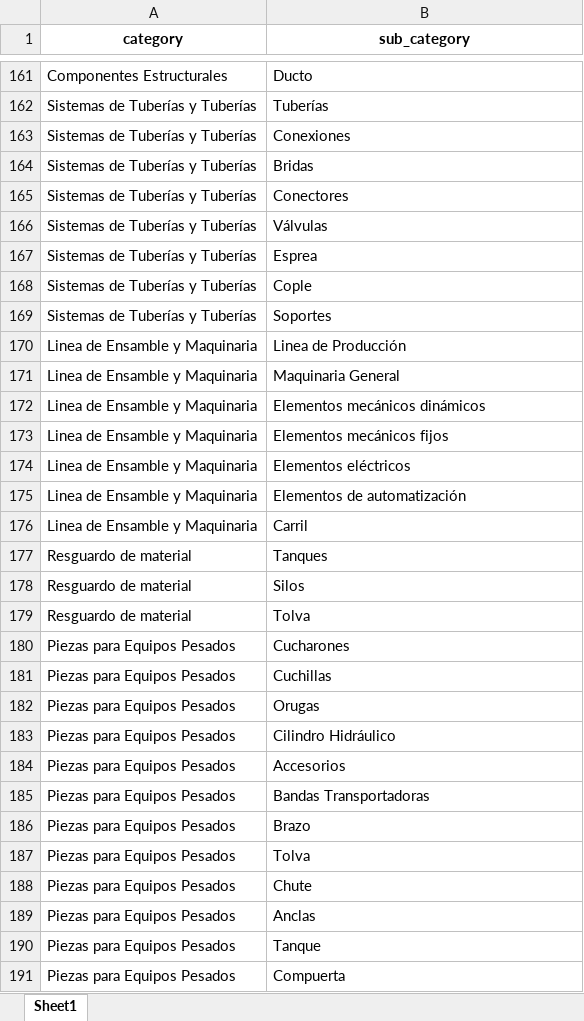
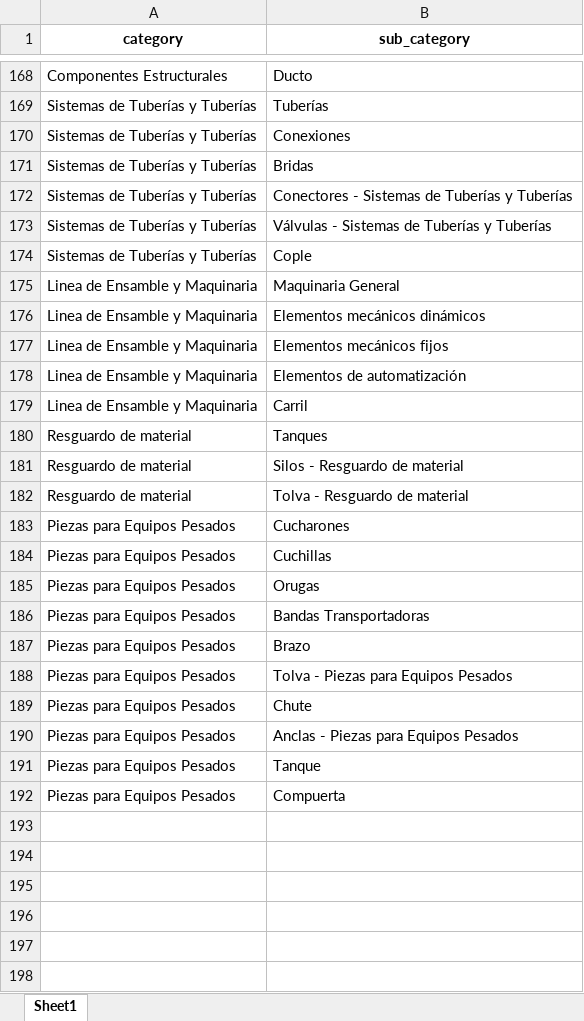
Before and after one commit to MarianoAlcarazAguilar/prima-app, an Excel workbook: templates/pricing_catalogue.xlsx, sheet Sheet1, drawn as a sheet; only a part is shown, gaps mark what is left out; values as stored, in another font and other column widths than the file's, no borders; removed rows and columns are numbered as before the commit, all else as after; the diff covers the shown part only; the diff names each change by its address in the sheet, - before the commit and + after, or states it on an @@ line.

```diff
--- a/templates/pricing_catalogue.xlsx (sheet Sheet1)
+++ b/templates/pricing_catalogue.xlsx (sheet Sheet1)
-B172 (sub_category): Conectores
+B172 (sub_category): Conectores - Sistemas de Tuberías y Tuberías
-B173 (sub_category): Válvulas
+B173 (sub_category): Válvulas - Sistemas de Tuberías y Tuberías
@@ row 167 moved to row 62: Sistemas de Tuberías y Tuberías @@
-row 169: Sistemas de Tuberías y Tuberías | Soportes
@@ row 170 moved to row 10: Linea de Ensamble y Maquinaria @@
@@ row 174 moved to row 100: Linea de Ensamble y Maquinaria @@
-B181 (sub_category): Silos
+B181 (sub_category): Silos - Resguardo de material
-B182 (sub_category): Tolva
+B182 (sub_category): Tolva - Resguardo de material
@@ row 183 moved to row 17: Piezas para Equipos Pesados @@
@@ row 184 moved to row 118: Piezas para Equipos Pesados @@
-B188 (sub_category): Tolva
+B188 (sub_category): Tolva - Piezas para Equipos Pesados
-B190 (sub_category): Anclas
+B190 (sub_category): Anclas - Piezas para Equipos Pesados
```
Also changed, not shown: 8 added rows, 7 removed rows, 25 moved rows and 11 edited cells elsewhere in this sheet, 7 other files.
